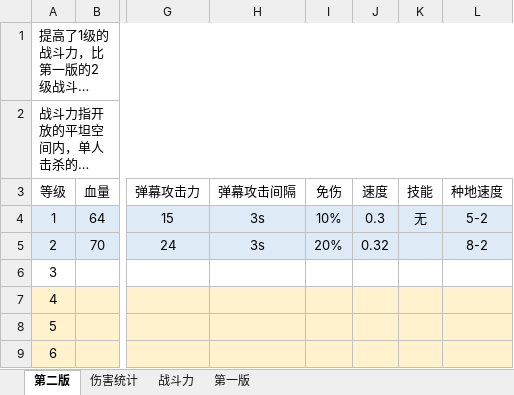
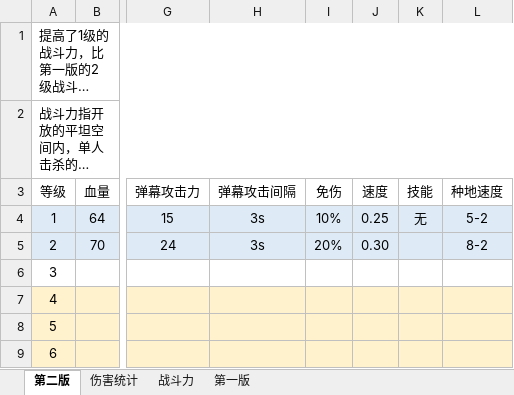
Before and after one commit to ENIACJushi/TouHouLittleMaidBE, an Excel workbook: Docs/等级.XLSX, sheet 第二版, drawn as a sheet; only a part is shown, gaps mark what is left out; long unchanged cells end in …; values as stored, in another font and other column widths than the file's, no borders; the diff names each change by its address in the sheet, - before the commit and + after, or states it on an @@ line.

```diff
--- a/Docs/等级.XLSX (sheet 第二版)
+++ b/Docs/等级.XLSX (sheet 第二版)
-J4 (速度): 0.3
+J4 (速度): 0.25
-J5 (速度): 0.32
+J5 (速度): 0.30
```
Also changed, not shown: 9 other files.
